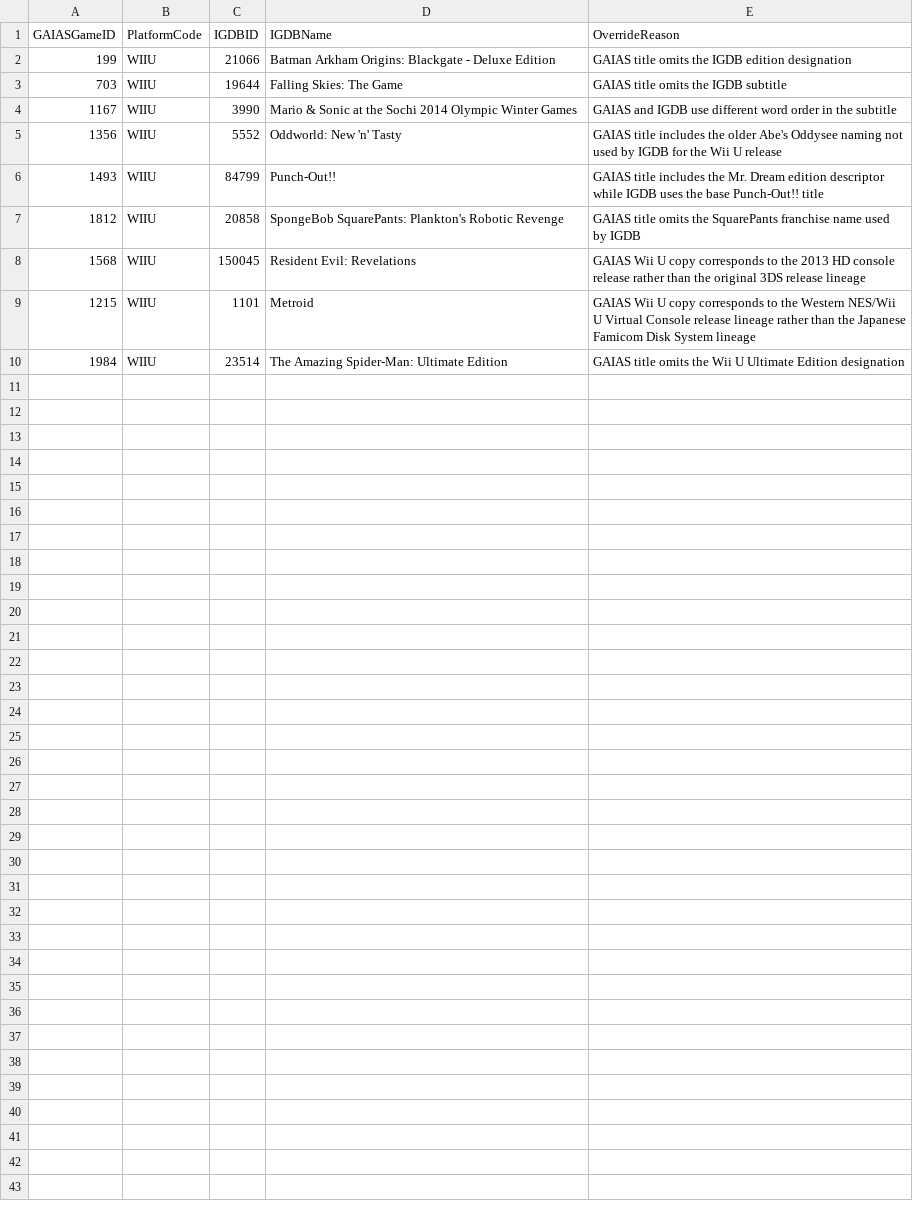
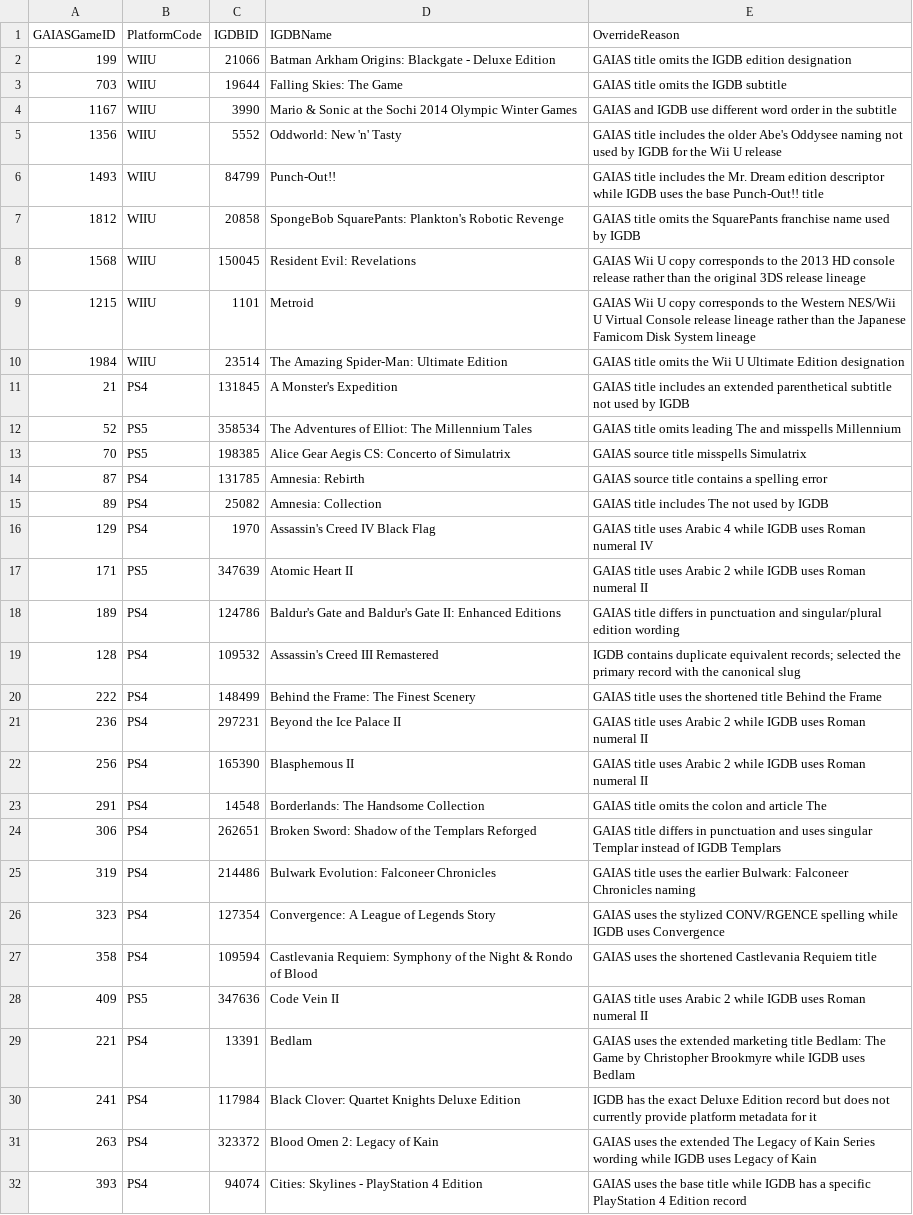
Before and after one commit to scoriclam/GAIAS, a CSV file: config/igdb_match_overrides.csv, drawn as a sheet.

Commit message:
Add deferred and PS Plus legacy IGDB matching

```diff
--- a/config/igdb_match_overrides.csv
+++ b/config/igdb_match_overrides.csv
@@ -10 +10,23 @@ GAIASGameID,PlatformCode,IGDBID,IGDBName,OverrideReason
 1984,WIIU,23514,The Amazing Spider-Man: Ultimate Edition,GAIAS title omits the Wii U Ultimate Edition designation
+21,PS4,131845,A Monster's Expedition,GAIAS title includes an extended parenthetical subtitle not used by IGDB
+52,PS5,358534,The Adventures of Elliot: The Millennium Tales,GAIAS title omits leading The and misspells Millennium
+70,PS5,198385,Alice Gear Aegis CS: Concerto of Simulatrix,GAIAS source title misspells Simulatrix
+87,PS4,131785,Amnesia: Rebirth,GAIAS source title contains a spelling error
+89,PS4,25082,Amnesia: Collection,GAIAS title includes The not used by IGDB
+129,PS4,1970,Assassin's Creed IV Black Flag,GAIAS title uses Arabic 4 while IGDB uses Roman numeral IV
+171,PS5,347639,Atomic Heart II,GAIAS title uses Arabic 2 while IGDB uses Roman numeral II
+189,PS4,124786,Baldur's Gate and Baldur's Gate II: Enhanced Editions,GAIAS title differs in punctuation and singular/plural edition wording
+128,PS4,109532,Assassin's Creed III Remastered,IGDB contains duplicate equivalent records; selected the primary record with the canonical slug
+222,PS4,148499,Behind the Frame: The Finest Scenery,GAIAS title uses the shortened title Behind the Frame
+236,PS4,297231,Beyond the Ice Palace II,GAIAS title uses Arabic 2 while IGDB uses Roman numeral II
+256,PS4,165390,Blasphemous II,GAIAS title uses Arabic 2 while IGDB uses Roman numeral II
+291,PS4,14548,Borderlands: The Handsome Collection,GAIAS title omits the colon and article The
+306,PS4,262651,Broken Sword: Shadow of the Templars Reforged,GAIAS title differs in punctuation and uses singular Templar instead of IGDB Templars
+319,PS4,214486,Bulwark Evolution: Falconeer Chronicles,GAIAS title uses the earlier Bulwark: Falconeer Chronicles naming
+323,PS4,127354,Convergence: A League of Legends Story,GAIAS uses the stylized CONV/RGENCE spelling while IGDB uses Convergence
+358,PS4,109594,Castlevania Requiem: Symphony of the Night & Rondo of Blood,GAIAS uses the shortened Castlevania Requiem title
+409,PS5,347636,Code Vein II,GAIAS title uses Arabic 2 while IGDB uses Roman numeral II
+221,PS4,13391,Bedlam,GAIAS uses the extended marketing title Bedlam: The Game by Christopher Brookmyre while IGDB uses Bedlam
+241,PS4,117984,Black Clover: Quartet Knights Deluxe Edition,IGDB has the exact Deluxe Edition record but does not currently provide platform metadata for it
+263,PS4,323372,Blood Omen 2: Legacy of Kain,GAIAS uses the extended The Legacy of Kain Series wording while IGDB uses Legacy of Kain
+393,PS4,94074,Cities: Skylines - PlayStation 4 Edition,GAIAS uses the base title while IGDB has a specific PlayStation 4 Edition record
```
Also changed, not shown: 4 other files.
